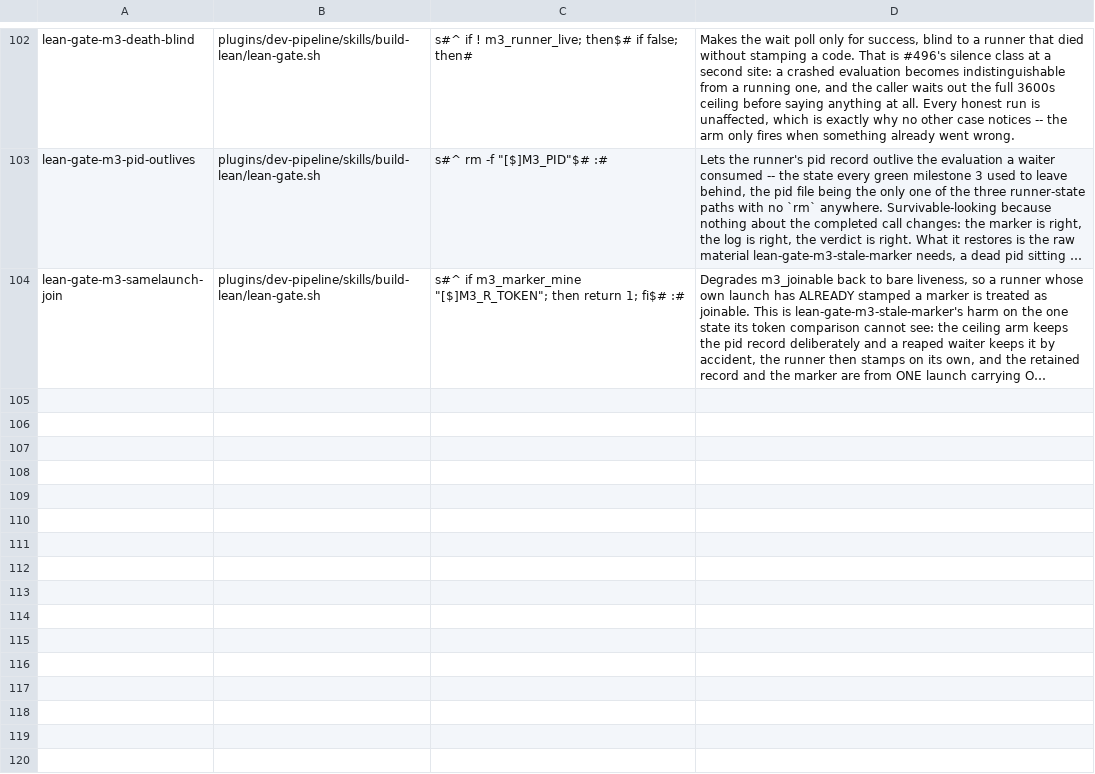
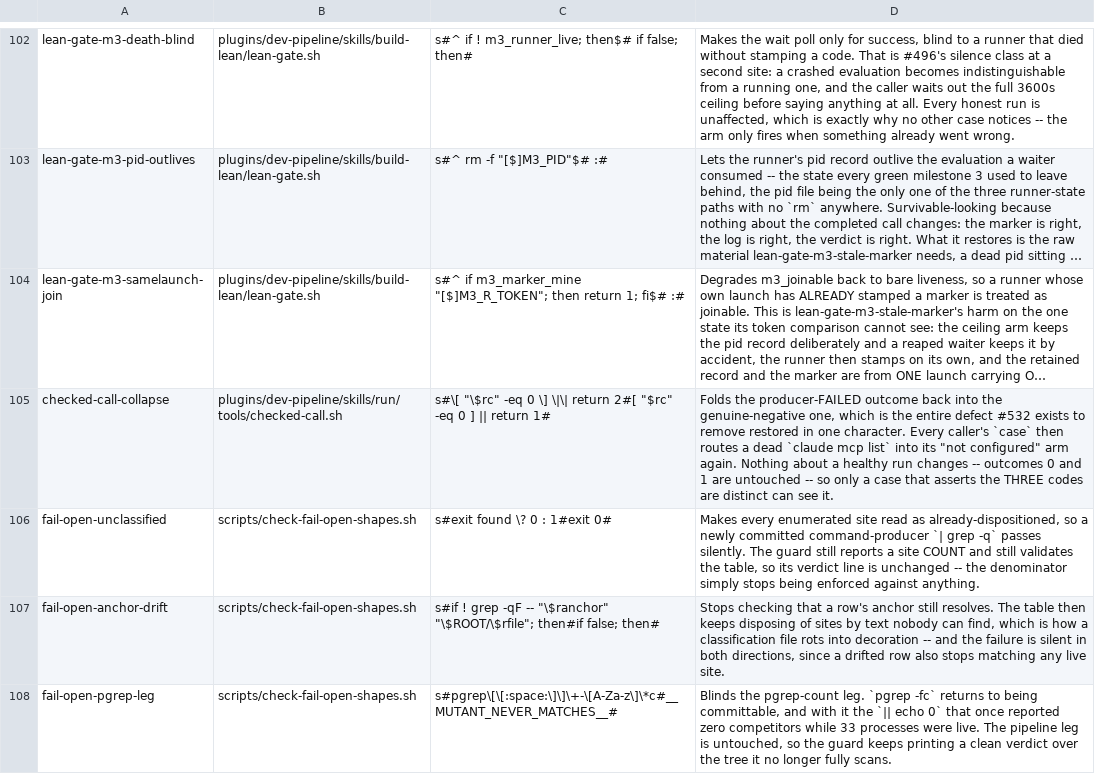
Before and after one commit to manoldonev/second-shift, a TSV file: tools/mutation-catalog.tsv, drawn as a sheet; only a part is shown, gaps mark what is left out; long unchanged cells end in …; the diff names each change by its address in the sheet, - before the commit and + after, or states it on an @@ line.

```diff
--- a/tools/mutation-catalog.tsv
+++ b/tools/mutation-catalog.tsv
+row 105: checked-call-collapse | plugins/dev-pipeline/skills/run/tools/checked-call.sh | s#\[ "\$rc" -eq 0 \] \|\| return 2#[ "$rc" -eq 0 ] || return 1# | Folds the producer-FAILED outcome back into the genuine-negative one, which is the entire defect #532 exists to remove restored in one character. Every caller's `case` then routes a dead `claude mcp list` into its "not configured" arm again. Nothing about a healthy run changes -- outcomes 0 and 1 are untouched -- so only a case that asserts the THREE codes are distinct can see it.
+row 106: fail-open-unclassified | scripts/check-fail-open-shapes.sh | s#exit found \? 0 : 1#exit 0# | Makes every enumerated site read as already-dispositioned, so a newly committed command-producer `| grep -q` passes silently. The guard still reports a site COUNT and still validates the table, so its verdict line is unchanged -- the denominator simply stops being enforced against anything.
+row 107: fail-open-anchor-drift | scripts/check-fail-open-shapes.sh | s#if ! grep -qF -- "\$ranchor" "\$ROOT/\$rfile"; then#if false; then# | Stops checking that a row's anchor still resolves. The table then keeps disposing of sites by text nobody can find, which is how a classification file rots into decoration -- and the failure is silent in both directions, since a drifted row also stops matching any live site.
+row 108: fail-open-pgrep-leg | scripts/check-fail-open-shapes.sh | s#pgrep\[\[:space:\]\]\+-\[A-Za-z\]\*c#__MUTANT_NEVER_MATCHES__# | Blinds the pgrep-count leg. `pgrep -fc` returns to being committable, and with it the `|| echo 0` that once reported zero competitors while 33 processes were live. The pipeline leg is untouched, so the guard keeps printing a clean verdict over the tree it no longer fully scans.
```
Also changed, not shown: scripts/lockstep-manifest.tsv, 10 other files.
